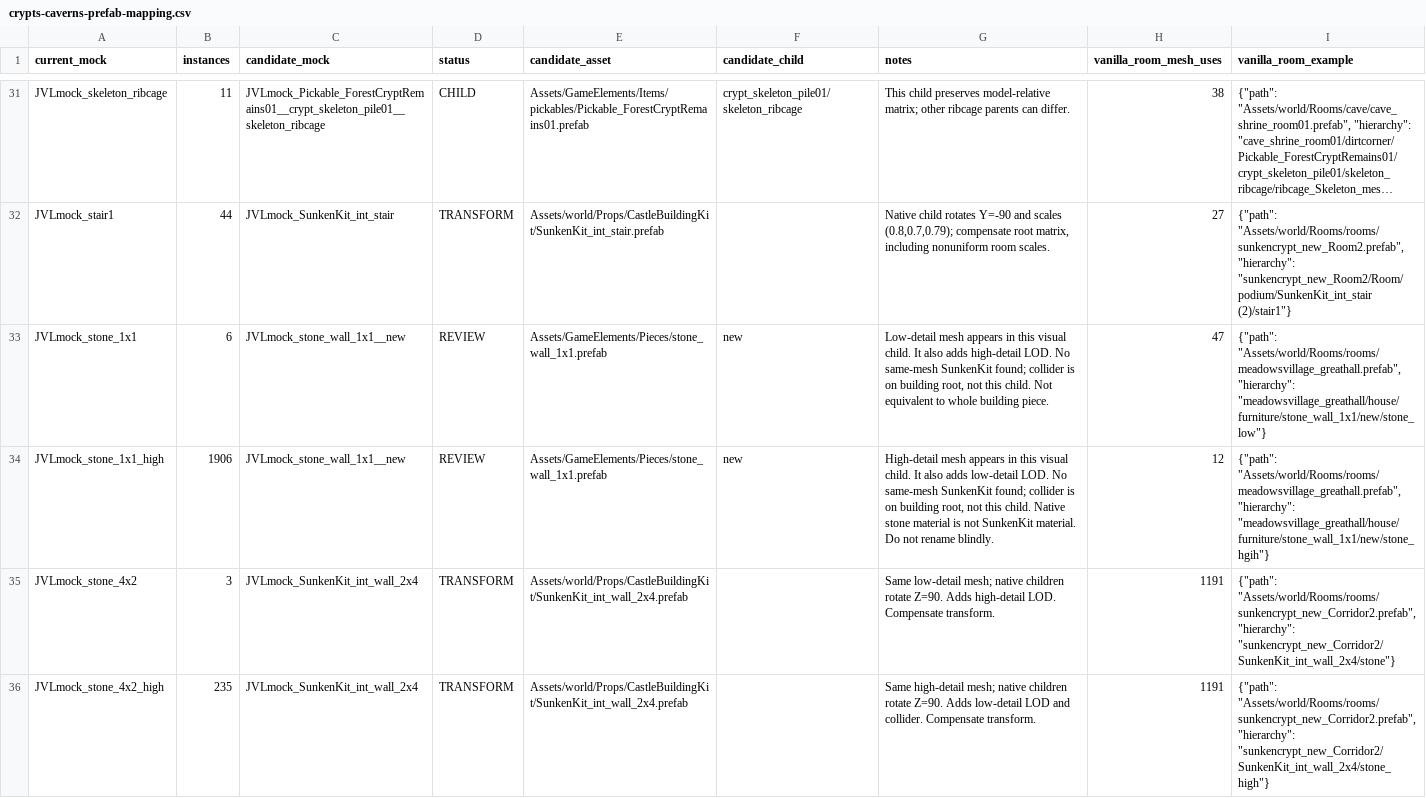
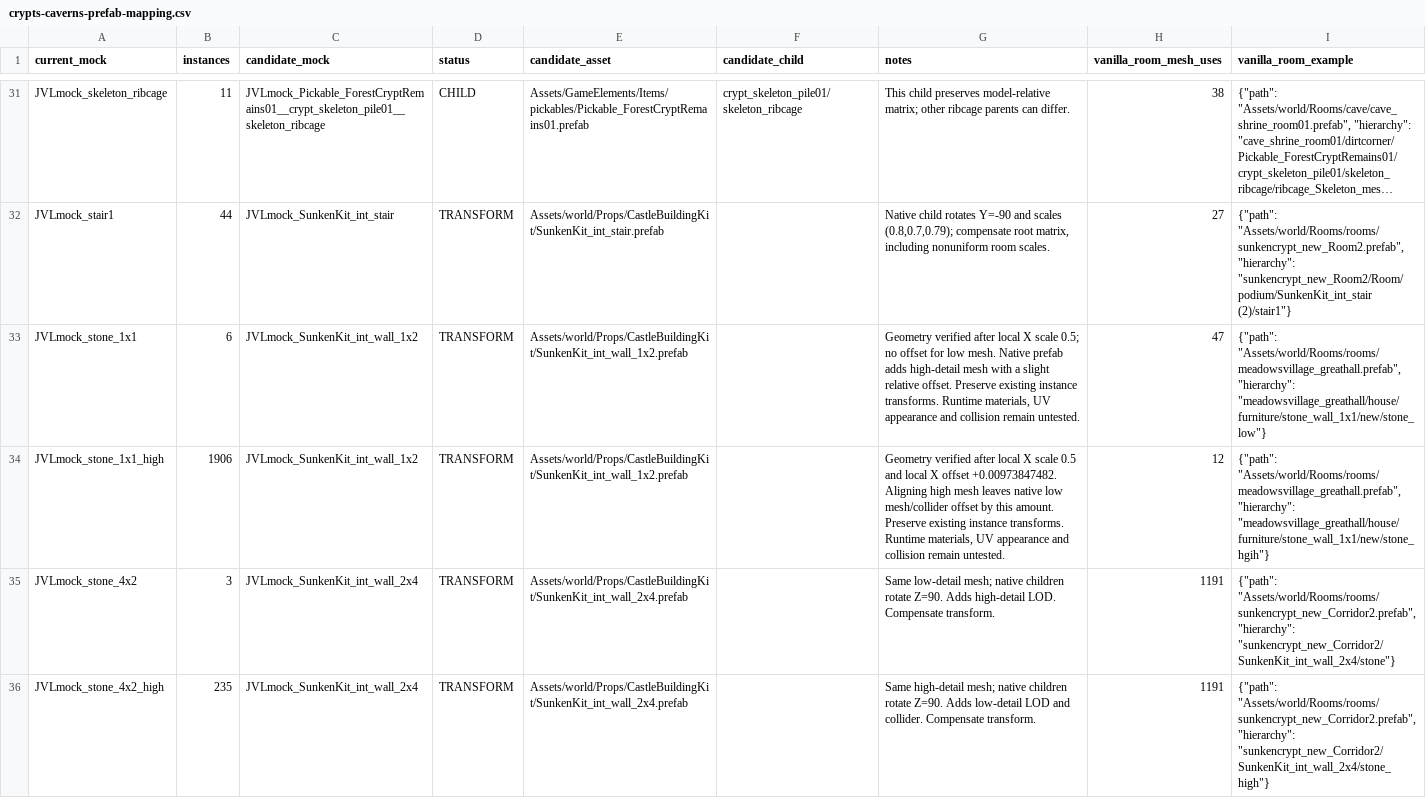
Before and after one commit to jneb802/MoreWorldLocations_All, a CSV file: docs/crypts-caverns-prefab-mapping.csv, drawn as a sheet; only a part is shown, gaps mark what is left out; long unchanged cells end in …; the diff names each change by its address in the sheet, - before the commit and + after, or states it on an @@ line.

Commit message:
Verify scaled SunkenKit mapping for 1x1 stones

```diff
--- a/docs/crypts-caverns-prefab-mapping.csv
+++ b/docs/crypts-caverns-prefab-mapping.csv
-C33:C34 (candidate_mock): JVLmock_stone_wall_1x1__new
+C33:C34 (candidate_mock): JVLmock_SunkenKit_int_wall_1x2
-D33:D34 (status): REVIEW
+D33:D34 (status): TRANSFORM
-E33:E34 (candidate_asset): Assets/GameElements/Pieces/stone_wall_1x1.prefab
+E33:E34 (candidate_asset): Assets/world/Props/CastleBuildingKit/SunkenKit_int_wall_1x2.prefab
-F33:F34 (candidate_child): new
+F33:F34 (candidate_child): (empty)
-G33 (notes): Low-detail mesh appears in this visual child. It also adds high-detail LOD. No same-mesh SunkenKit found; collider is on building root, not this child. Not equivalent to whole building piece.
+G33 (notes): Geometry verified after local X scale 0.5; no offset for low mesh. Native prefab adds high-detail mesh with a slight relative offset. Preserve existing instance transforms. Runtime materials, UV appearance and collision remain untested.
-G34 (notes): High-detail mesh appears in this visual child. It also adds low-detail LOD. No same-mesh SunkenKit found; collider is on building root, not this child. Native stone material is not SunkenKit material. Do not rename blindly.
+G34 (notes): Geometry verified after local X scale 0.5 and local X offset +0.00973847482. Aligning high mesh leaves native low mesh/collider offset by this amount. Preserve existing instance transforms. Runtime materials, UV appearance and collision remain untested.
```
Also changed, not shown: 2 other files.
